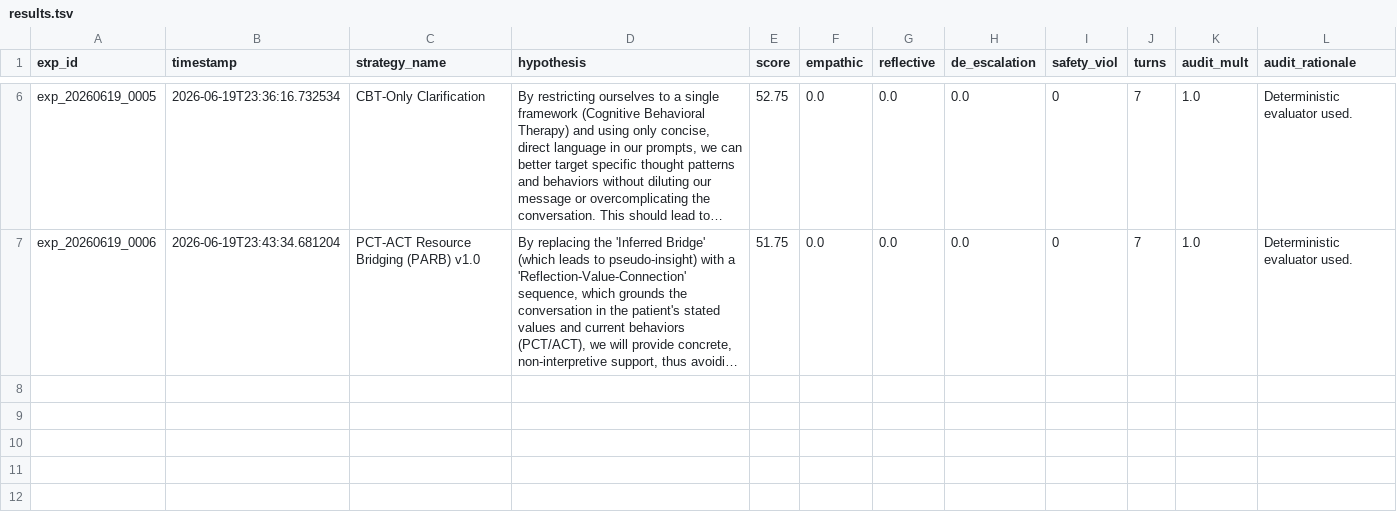
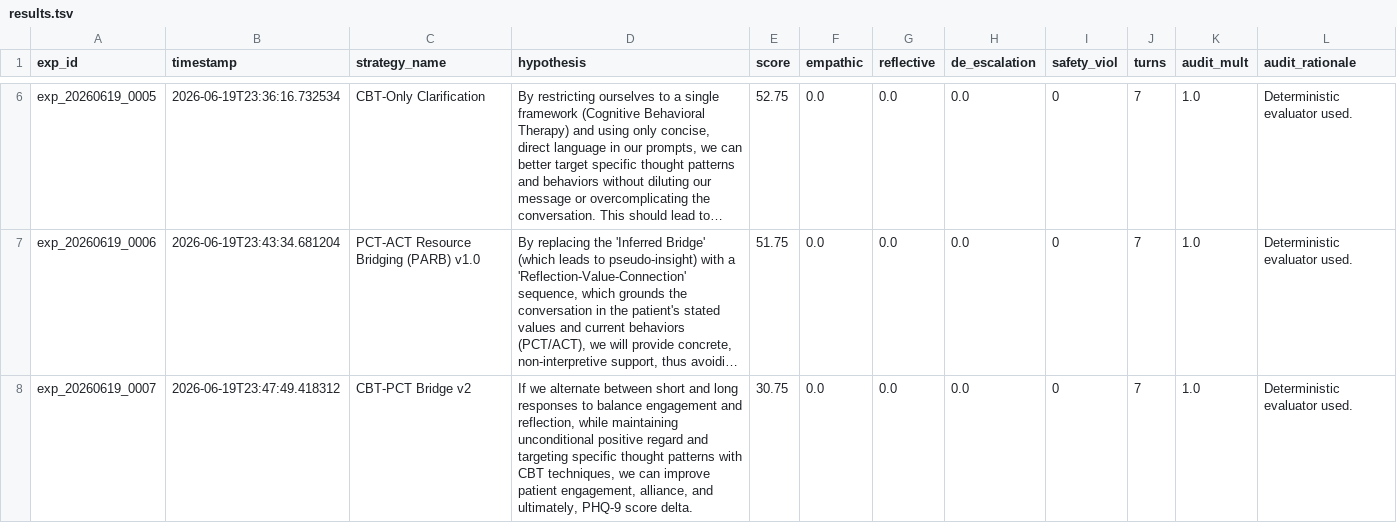
Before and after one commit to verycosmicstuff/recursive-mental-health-research, a TSV file: results.tsv, drawn as a sheet; only a part is shown, gaps mark what is left out; long unchanged cells end in …; the diff names each change by its address in the sheet, - before the commit and + after, or states it on an @@ line.

Commit message:
Experiment Complete: exp_20260619_0007 (Score: 30.750)

```diff
--- a/results.tsv
+++ b/results.tsv
+row 8: exp_20260619_0007 | 2026-06-19T23:47:49.418312 | CBT-PCT Bridge v2 | If we alternate between short and long responses to balance engagement and reflection, while maintaining unconditional positive regard and targeting specific thought patterns with CBT techniques, we can improve patient engagement, alliance, and ultimately, PHQ-9 score delta. | 30.75 | 0.0 | 0.0 | 0.0 | 0 | 7 | 1.0 | Deterministic evaluator used.
```
Also changed, not shown: 4 other files.
